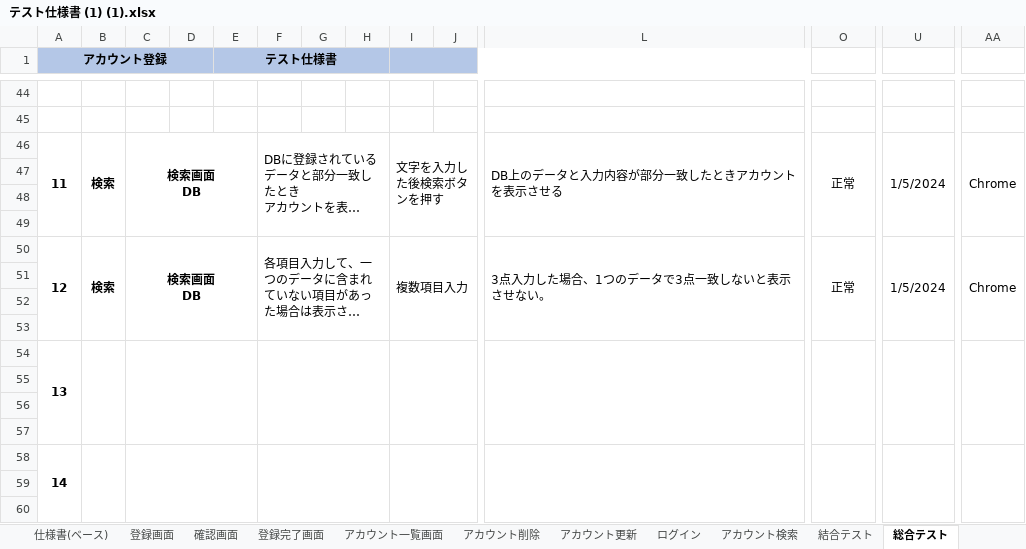
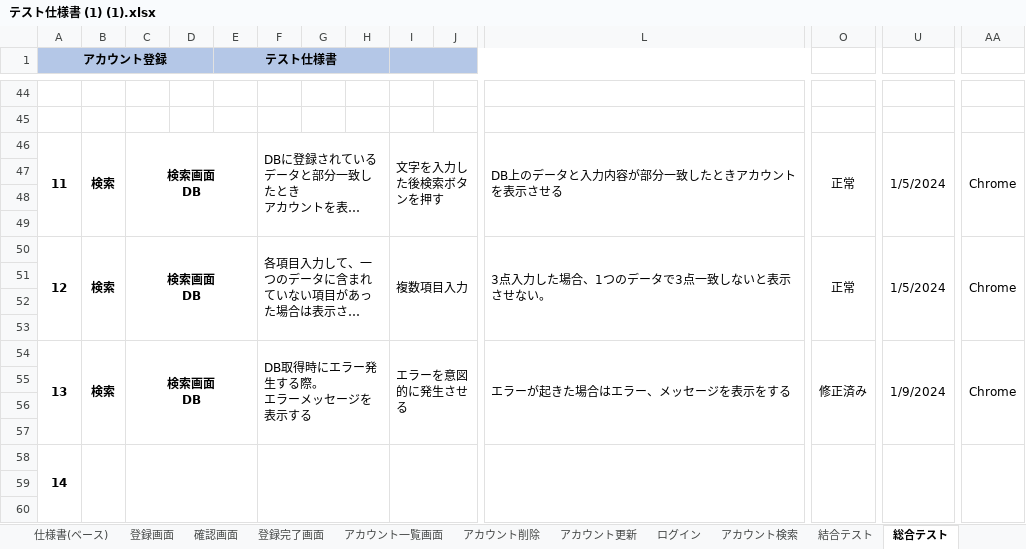
Before and after one commit to miyoshu/test, an Excel workbook: account/テスト仕様書 (1) (1).xlsx, sheet 総合テスト, drawn as a sheet; only a part is shown, gaps mark what is left out; long unchanged cells end in …; values as stored, in another font and other column widths than the file's, no borders; removed rows and columns are numbered as before the commit, all else as after; rows hold the shown columns only; ↵ is a line break in a cell; the diff covers the shown part only; the diff names each change by its address in the sheet, - before the commit and + after, or states it on an @@ line.

```diff
--- a/account/テスト仕様書 (1) (1).xlsx (sheet 総合テスト)
+++ b/account/テスト仕様書 (1) (1).xlsx (sheet 総合テスト)
-A50:A53 merged
+A50:A53 merged
-B50:B53 merged
+B50:B53 merged
-C50:E53 merged
+C50:E53 merged
-F50:H53 merged
+F50:H53 merged
-I50:K53 merged
+I50:K53 merged
-L50:N53 merged
+L50:N53 merged
-O50:Q53 merged
+O50:Q53 merged
-U50:W53 merged
+U50:W53 merged
-AA50:AC53 merged
+AA50:AC53 merged
-row 52: (empty)
-A53 (アカウント登録): 13
+A53 (アカウント登録): (empty)
-A54:A57 merged
-B54:B57 merged
-C54:E57 merged
-F54:H57 merged
-I54:K57 merged
-L54:N57 merged
-O54:Q57 merged
-U54:W57 merged
-AA54:AC57 merged
+row 54: 13 | 検索 | 検索画面 ↵ DB |  |  | DB取得時にエラー発生する際。 ↵ エラーメッセージを表示する |  |  | エラーを意図的に発生させる |  | エラーが起きた場合はエラー、メッセージを表示をする | 修正済み | 1/9/2024 | Chrome
```
Also changed, not shown: merged cells elsewhere in this sheet, charts or pictures, 1 other file.
